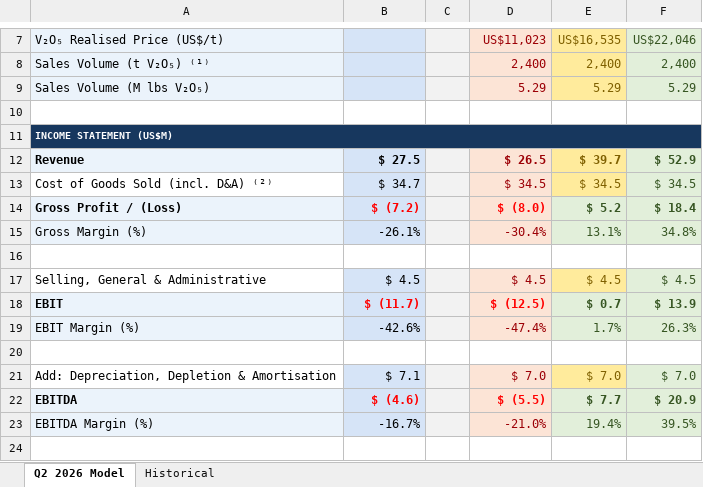
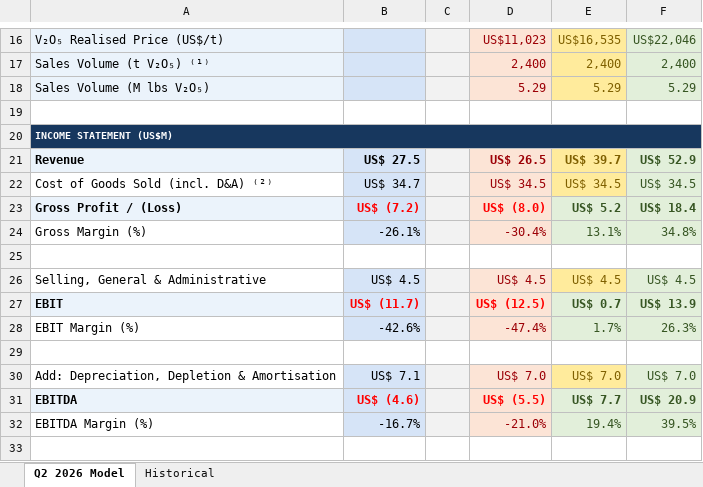
Before and after one commit to atgladman-cmd/Claude-Code-Comps-and-others, an Excel workbook: largo_v2o5_model.xlsx, sheet Q2 2026 Model, drawn as a sheet; only a part is shown, gaps mark what is left out; values as stored, in another font and other column widths than the file's, no borders; addresses are those after the commit; the diff covers the shown part only; the diff names each change by its address in the sheet, - before the commit and + after, or states it on an @@ line.

```diff
--- a/largo_v2o5_model.xlsx (sheet Q2 2026 Model)
+++ b/largo_v2o5_model.xlsx (sheet Q2 2026 Model)
-B21: $ 27.5
+B21: US$ 27.5
-D21: $ 26.5
+D21: US$ 26.5
-E21: $ 39.7
+E21: US$ 39.7
-F21: $ 52.9
+F21: US$ 52.9
-B22: $ 34.7
+B22: US$ 34.7
-D22: $ 34.5
+D22: US$ 34.5
-E22: $ 34.5
+E22: US$ 34.5
-F22: $ 34.5
+F22: US$ 34.5
-B23: $ (7.2)
+B23: US$ (7.2)
-D23: $ (8.0)
+D23: US$ (8.0)
-E23: $ 5.2
+E23: US$ 5.2
-F23: $ 18.4
+F23: US$ 18.4
-A24 fill: #EBF3FB
+A24 fill: none
-B26: $ 4.5
+B26: US$ 4.5
-D26: $ 4.5
+D26: US$ 4.5
-E26: $ 4.5
+E26: US$ 4.5
-F26: $ 4.5
+F26: US$ 4.5
-B27: $ (11.7)
+B27: US$ (11.7)
-D27: $ (12.5)
+D27: US$ (12.5)
-E27: $ 0.7
+E27: US$ 0.7
-F27: $ 13.9
+F27: US$ 13.9
-A28 fill: #EBF3FB
+A28 fill: none
-B30: $ 7.1
+B30: US$ 7.1
-D30: $ 7.0
+D30: US$ 7.0
-E30: $ 7.0
+E30: US$ 7.0
-F30: $ 7.0
+F30: US$ 7.0
-B31: $ (4.6)
+B31: US$ (4.6)
-D31: $ (5.5)
+D31: US$ (5.5)
-E31: $ 7.7
+E31: US$ 7.7
-F31: $ 20.9
+F31: US$ 20.9
-A32 fill: #EBF3FB
+A32 fill: none
```
Also changed, not shown: 22 added rows, 7 removed rows, 35 edited cells and cell formats elsewhere in this sheet, sheet Historical, 1 other file.
